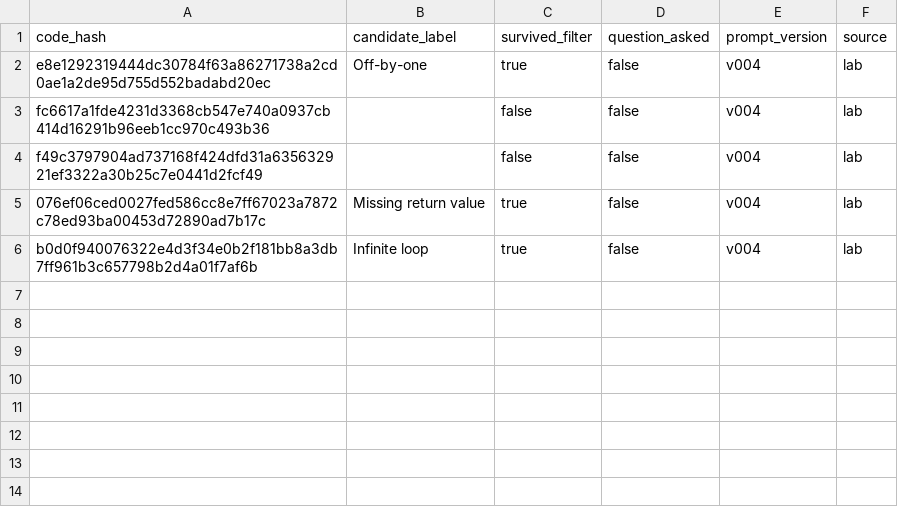
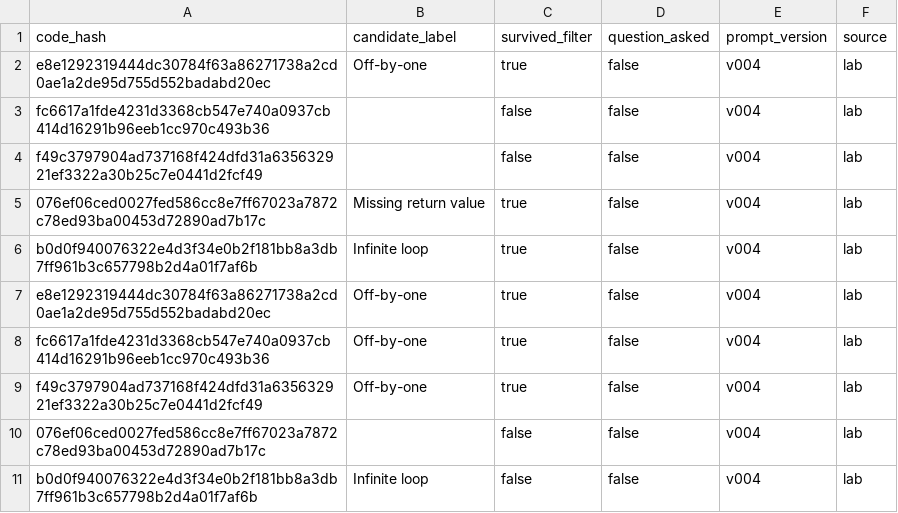
Before and after one commit to Enhso/viva, a CSV file: logs/candidates.csv, drawn as a sheet.

```diff
--- a/logs/candidates.csv
+++ b/logs/candidates.csv
@@ -6 +6,6 @@ f49c3797904ad737168f424dfd31a635632921ef3322a30b25c7e0441d2fcf49,,false,false,v0
 b0d0f940076322e4d3f34e0b2f181bb8a3db7ff961b3c657798b2d4a01f7af6b,Infinite loop,true,false,v004,lab
+e8e1292319444dc30784f63a86271738a2cd0ae1a2de95d755d552badabd20ec,Off-by-one,true,false,v004,lab
+fc6617a1fde4231d3368cb547e740a0937cb414d16291b96eeb1cc970c493b36,Off-by-one,true,false,v004,lab
+f49c3797904ad737168f424dfd31a635632921ef3322a30b25c7e0441d2fcf49,Off-by-one,true,false,v004,lab
+076ef06ced0027fed586cc8e7ff67023a7872c78ed93ba00453d72890ad7b17c,,false,false,v004,lab
+b0d0f940076322e4d3f34e0b2f181bb8a3db7ff961b3c657798b2d4a01f7af6b,Infinite loop,false,false,v004,lab
```
Also changed, not shown: 5 other files.
